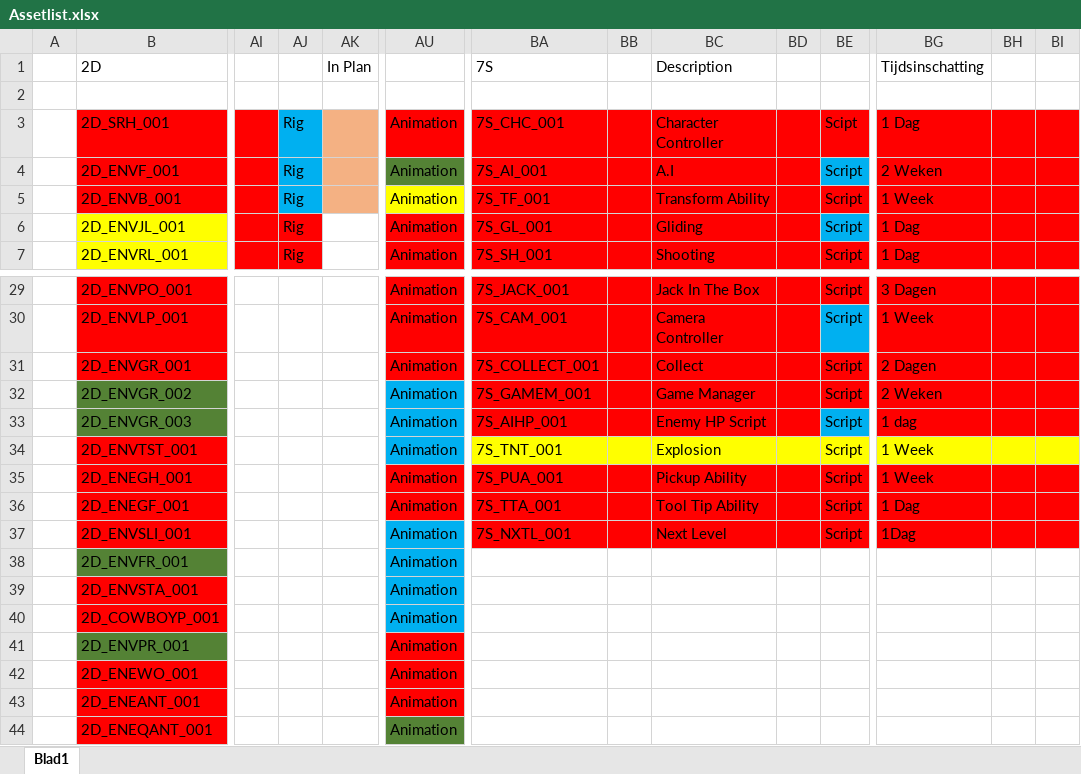
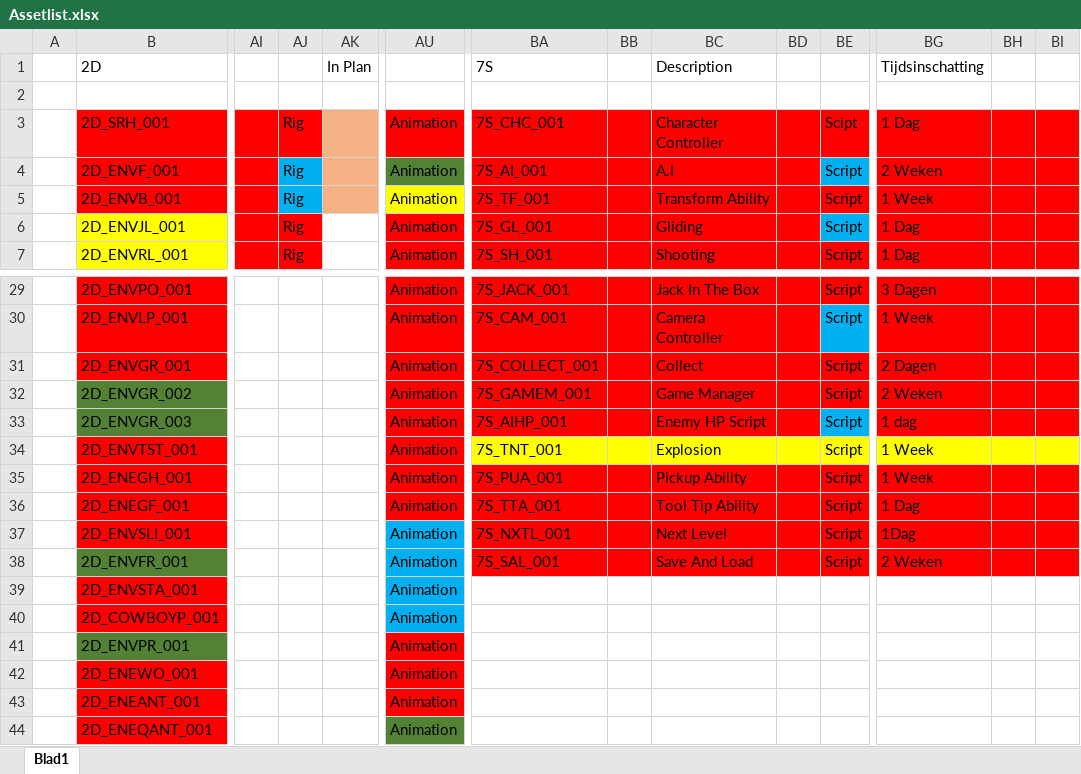
Before and after one commit to DanialVEVO/Gamelab1, an Excel workbook: Planning/Assetlist.xlsx, sheet Blad1, drawn as a sheet; only a part is shown, gaps mark what is left out; values as stored, in another font and other column widths than the file's, no borders; the diff names each change by its address in the sheet, - before the commit and + after, or states it on an @@ line.

Commit message:
Woodsword en planning update

```diff
--- a/Planning/Assetlist.xlsx (sheet Blad1)
+++ b/Planning/Assetlist.xlsx (sheet Blad1)
-AJ3 fill: #00B0F0
+AJ3 fill: #FF0000
-AU32:AU34 fill: #00B0F0
+AU32:AU34 fill: #FF0000
-BA38: (empty)
+BA38: 7S_SAL_001
-BA38:BE38 fill: none
+BA38:BE38 fill: #FF0000
-BC38: (empty)
+BC38: Save And Load
-BE38: (empty)
+BE38: Script
-BG38: (empty)
+BG38: 2 Weken
-BG38:BI38 fill: none
+BG38:BI38 fill: #FF0000
```
Also changed, not shown: Planning/Planning.xlsx, 1 other file.
